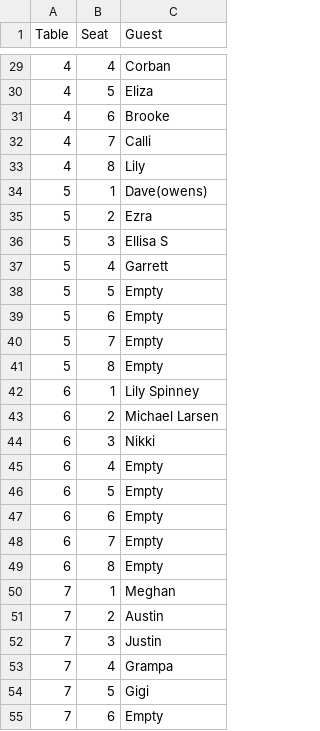
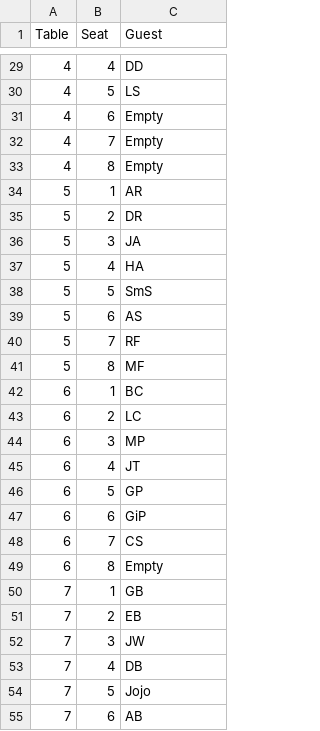
Before and after one commit to Olarsen1023/Final_Project, a CSV file: Seating_Chart/data/seating_chart.csv, drawn as a sheet; only a part is shown, gaps mark what is left out; the diff covers the shown part only.

```diff
--- a/Seating_Chart/data/seating_chart.csv
+++ b/Seating_Chart/data/seating_chart.csv
@@ -29,27 +29,27 @@ Table,Seat,Guest
-4,4,Corban
-4,5,Eliza
-4,6,Brooke
-4,7,Calli
-4,8,Lily
-5,1,Dave(owens)
-5,2,Ezra
-5,3,Ellisa S
-5,4,Garrett
-5,5,Empty
-5,6,Empty
-5,7,Empty
-5,8,Empty
-6,1,Lily Spinney
-6,2,Michael Larsen
-6,3,Nikki
-6,4,Empty
-6,5,Empty
-6,6,Empty
-6,7,Empty
+4,4,DD
+4,5,LS
+4,6,Empty
+4,7,Empty
+4,8,Empty
+5,1,AR
+5,2,DR
+5,3,JA
+5,4,HA
+5,5,SmS
+5,6,AS
+5,7,RF
+5,8,MF
+6,1,BC
+6,2,LC
+6,3,MP
+6,4,JT
+6,5,GP
+6,6,GiP
+6,7,CS
 6,8,Empty
-7,1,Meghan
-7,2,Austin
-7,3,Justin
-7,4,Grampa
-7,5,Gigi
-7,6,Empty
+7,1,GB
+7,2,EB
+7,3,JW
+7,4,DB
+7,5,Jojo
+7,6,AB
```
Also changed, not shown: 41 edited cells elsewhere in this file, Seating_Chart/data/Guest List for Final - Sheet1.csv, Seating_Chart/data/groups.csv.
